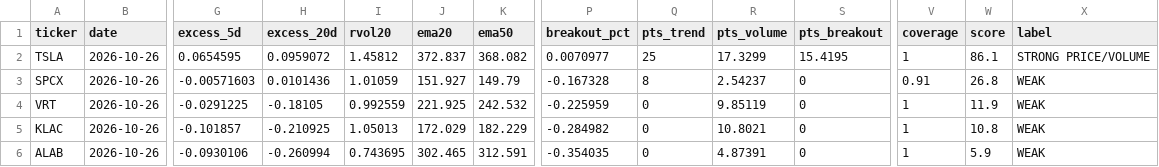
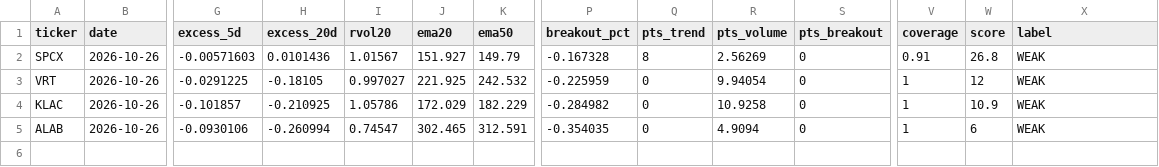
Before and after one commit to Clairechen163/us-market-monitor, a CSV file: reports/market_report_20261026.csv, drawn as a sheet; only a part is shown, gaps mark what is left out; removed rows and columns are numbered as before the commit, all else as after; rows hold the shown columns only; the diff names each change by its address in the sheet, - before the commit and + after, or states it on an @@ line.

Commit message:
Market signals for 2026-10-28

```diff
--- a/reports/market_report_20261026.csv
+++ b/reports/market_report_20261026.csv
-row 2: TSLA | 2026-10-26 | 0.0654595 | 0.0959072 | 1.45812 | 372.837 | 368.082 | 0.0070977 | 25 | 17.3299 | 15.4195 | 1 | 86.1 | STRONG PRICE/VOLUME
-I2 (rvol20): 1.01059
+I2 (rvol20): 1.01567
-R2 (pts_volume): 2.54237
+R2 (pts_volume): 2.56269
-I3 (rvol20): 0.992559
+I3 (rvol20): 0.997027
-R3 (pts_volume): 9.85119
+R3 (pts_volume): 9.94054
-W3 (score): 11.9
+W3 (score): 12
-I4 (rvol20): 1.05013
+I4 (rvol20): 1.05786
-R4 (pts_volume): 10.8021
+R4 (pts_volume): 10.9258
-W4 (score): 10.8
+W4 (score): 10.9
-I5 (rvol20): 0.743695
+I5 (rvol20): 0.74547
-R5 (pts_volume): 4.87391
+R5 (pts_volume): 4.9094
-W5 (score): 5.9
+W5 (score): 6
```
Also changed, not shown: 2 other files.
